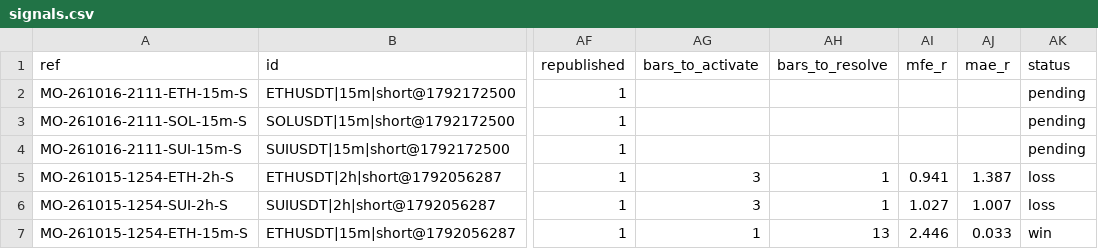
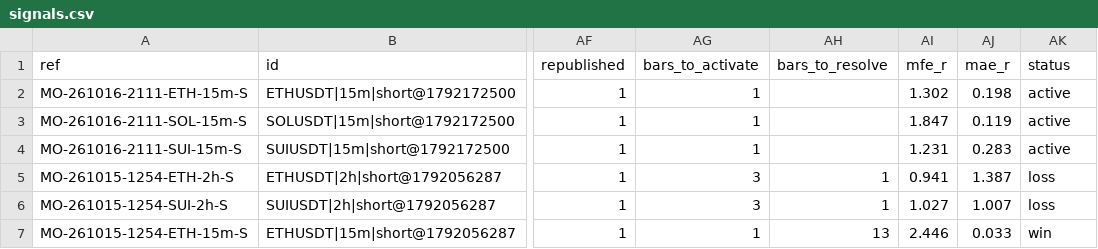
Before and after one commit to msmadanni88/market-observatory, a CSV file: brief/signals.csv, drawn as a sheet; only a part is shown, gaps mark what is left out; the diff names each change by its address in the sheet, - before the commit and + after, or states it on an @@ line.

```diff
--- a/brief/signals.csv
+++ b/brief/signals.csv
-AG2:AG4 (bars_to_activate): (empty)
+AG2:AG4 (bars_to_activate): 1
-AI2 (mfe_r): (empty)
+AI2 (mfe_r): 1.302
-AJ2 (mae_r): (empty)
+AJ2 (mae_r): 0.198
-AK2:AK4 (status): pending
+AK2:AK4 (status): active
-AI3 (mfe_r): (empty)
+AI3 (mfe_r): 1.847
-AJ3 (mae_r): (empty)
+AJ3 (mae_r): 0.119
-AI4 (mfe_r): (empty)
+AI4 (mfe_r): 1.231
-AJ4 (mae_r): (empty)
+AJ4 (mae_r): 0.283
```
Also changed, not shown: 1 other file.
